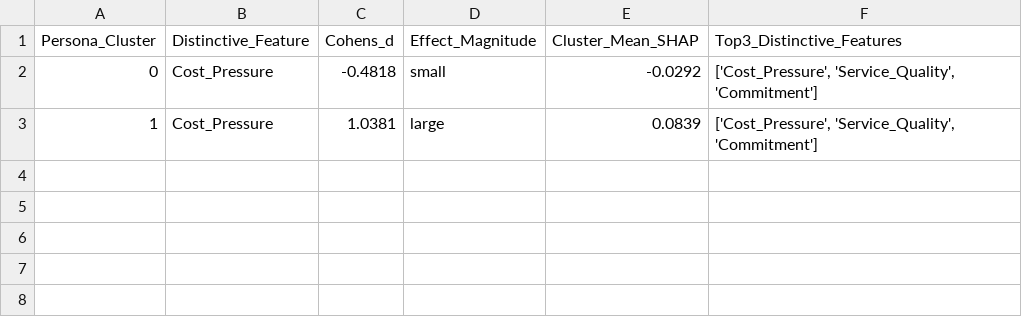
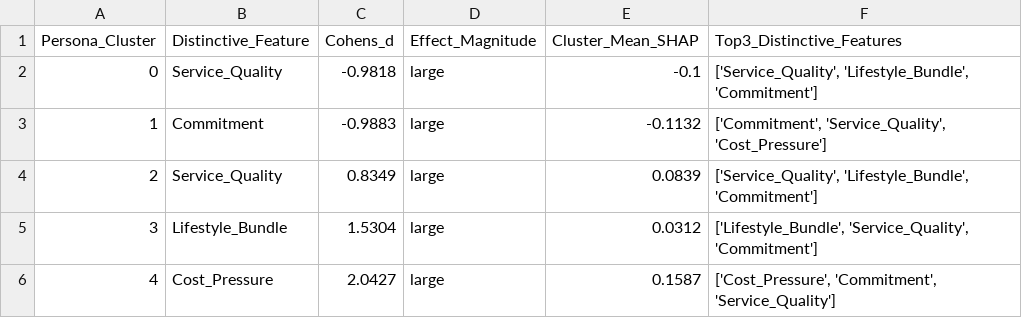
Before and after one commit to kiezu01/telco-customer-churn-prediction, a CSV file: reports/cluster_distinctive_themes.csv, drawn as a sheet.

```diff
--- a/reports/cluster_distinctive_themes.csv
+++ b/reports/cluster_distinctive_themes.csv
@@ -1,3 +1,6 @@
 Persona_Cluster,Distinctive_Feature,Cohens_d,Effect_Magnitude,Cluster_Mean_SHAP,Top3_Distinctive_Features
-0,Cost_Pressure,-0.4818,small,-0.0292,"['Cost_Pressure', 'Service_Quality', 'Commitment']"
-1,Cost_Pressure,1.0381,large,0.0839,"['Cost_Pressure', 'Service_Quality', 'Commitment']"
+0,Service_Quality,-0.9818,large,-0.1,"['Service_Quality', 'Lifestyle_Bundle', 'Commitment']"
+1,Commitment,-0.9883,large,-0.1132,"['Commitment', 'Service_Quality', 'Cost_Pressure']"
+2,Service_Quality,0.8349,large,0.0839,"['Service_Quality', 'Lifestyle_Bundle', 'Commitment']"
+3,Lifestyle_Bundle,1.5304,large,0.0312,"['Lifestyle_Bundle', 'Service_Quality', 'Commitment']"
+4,Cost_Pressure,2.0427,large,0.1587,"['Cost_Pressure', 'Commitment', 'Service_Quality']"
```
Also changed, not shown: reports/ablation_raw_vs_shap.csv, reports/cluster_pc_means.csv, 8 other files.
